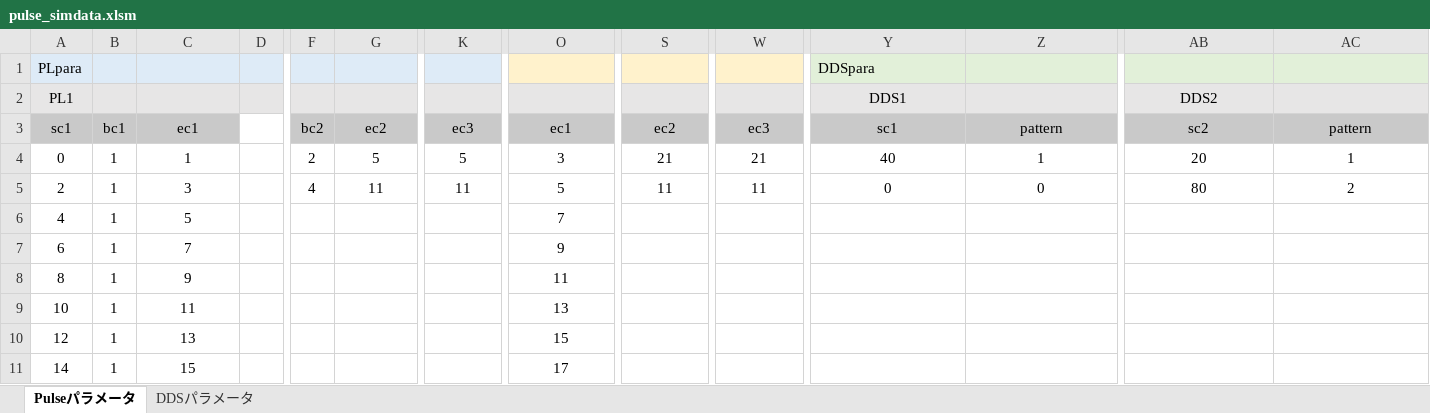
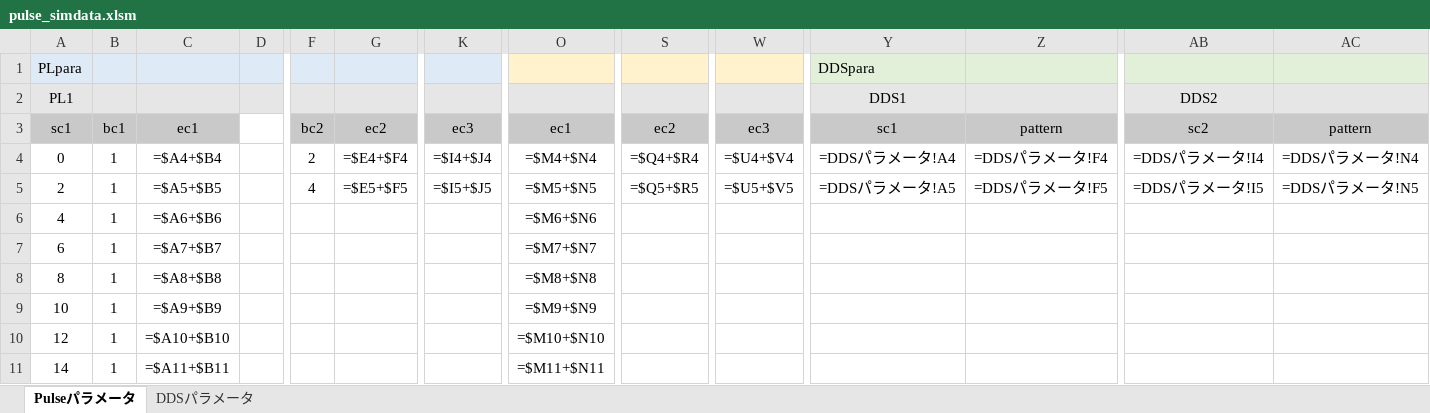
Before and after one commit to parupappa/Pine64-python--pulse, an Excel workbook: Pulsesimulator/pulse_simdata.xlsm, sheet Pulseパラメータ, drawn as a sheet; only a part is shown, gaps mark what is left out; values as stored, in another font and other column widths than the file's, no borders; formulas without a stored value are shown as written; the diff covers the shown part only; the diff names each change by its address in the sheet, - before the commit and + after, or states it on an @@ line.

```diff
--- a/Pulsesimulator/pulse_simdata.xlsm (sheet Pulseパラメータ)
+++ b/Pulsesimulator/pulse_simdata.xlsm (sheet Pulseパラメータ)
-C4: 1
+C4: =$A4+$B4
-G4: 5
+G4: =$E4+$F4
-K4: 5
+K4: =$I4+$J4
-O4: 3
+O4: =$M4+$N4
-S4: 21
+S4: =$Q4+$R4
-W4: 21
+W4: =$U4+$V4
-Y4 (DDS1): 40
+Y4 (DDS1): =DDSパラメータ!A4
-Z4: 1
+Z4: =DDSパラメータ!F4
-AB4 (DDS2): 20
+AB4 (DDS2): =DDSパラメータ!I4
-AC4: 1
+AC4: =DDSパラメータ!N4
-C5: 3
+C5: =$A5+$B5
-G5: 11
+G5: =$E5+$F5
-K5: 11
+K5: =$I5+$J5
-O5: 5
+O5: =$M5+$N5
-S5: 11
+S5: =$Q5+$R5
-W5: 11
+W5: =$U5+$V5
-Y5 (DDS1): 0
+Y5 (DDS1): =DDSパラメータ!A5
-Z5: 0
+Z5: =DDSパラメータ!F5
-AB5 (DDS2): 80
+AB5 (DDS2): =DDSパラメータ!I5
-AC5: 2
+AC5: =DDSパラメータ!N5
-C6: 5
+C6: =$A6+$B6
-O6: 7
+O6: =$M6+$N6
-C7: 7
+C7: =$A7+$B7
-O7: 9
+O7: =$M7+$N7
-C8: 9
+C8: =$A8+$B8
-O8: 11
+O8: =$M8+$N8
-C9: 11
+C9: =$A9+$B9
-O9: 13
+O9: =$M9+$N9
-C10: 13
+C10: =$A10+$B10
-O10: 15
+O10: =$M10+$N10
-C11: 15
+C11: =$A11+$B11
-O11: 17
+O11: =$M11+$N11
```
Also changed, not shown: 14 edited cells elsewhere in this sheet, sheet DDSパラメータ, 4 other files.
